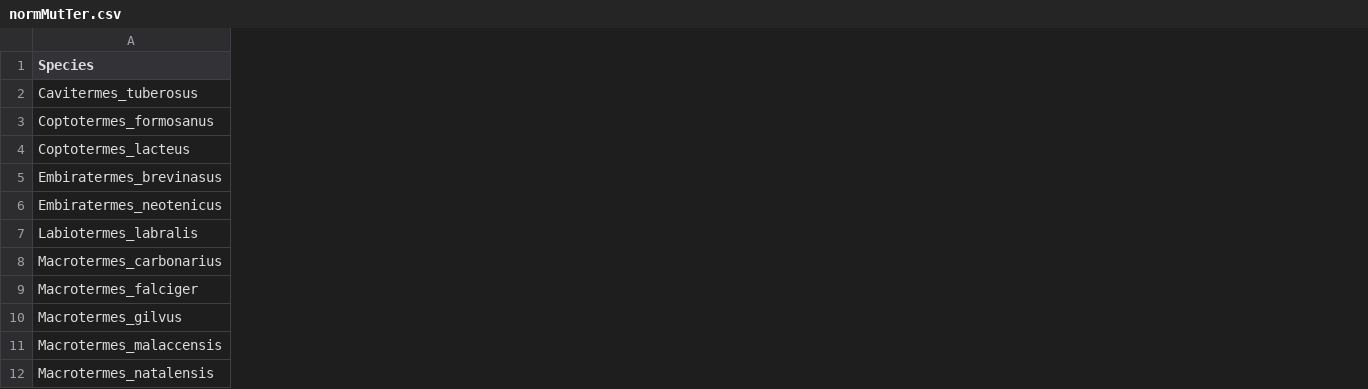
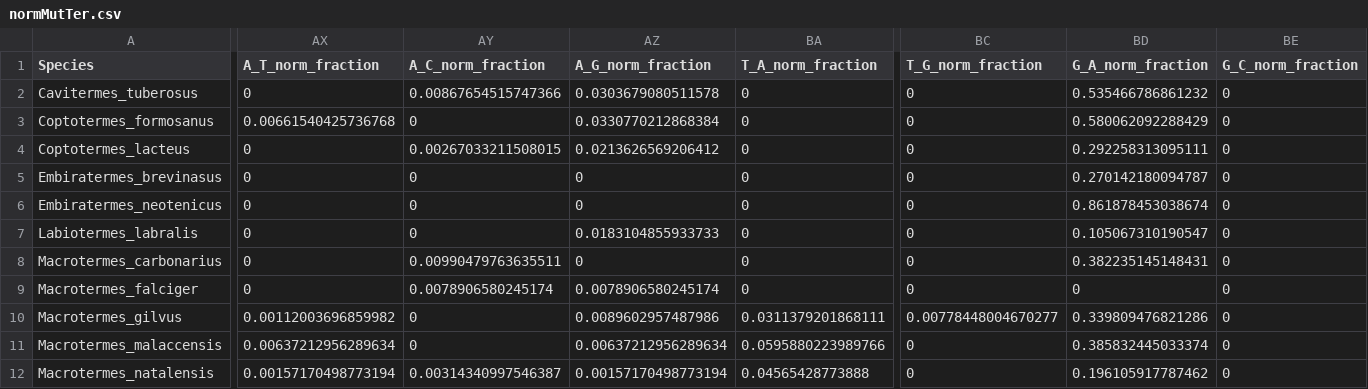
Before and after one commit to Aragret/TermitesMutSpectrum, a CSV file: Body/2Derived/normMutTer.csv, drawn as a sheet; only a part is shown, gaps mark what is left out; the diff covers the shown part only; the diff names each change by its address in the sheet, - before the commit and + after, or states it on an @@ line.

Commit message:
data from cockrs_normalize.R

```diff
--- a/Body/2Derived/normMutTer.csv
+++ b/Body/2Derived/normMutTer.csv
+column AX (A_T_norm_fraction), rows 2-12: 0 | 0.00661540425736768 | 0 | 0 | 0 | 0 | 0 | 0 | 0.00112003696859982 | 0.00637212956289634 | 0.00157170498773194
+column AY (A_C_norm_fraction), rows 2-12: 0.00867654515747366 | 0 | 0.00267033211508015 | 0 | 0 | 0 | 0.00990479763635511 | 0.0078906580245174 | 0 | 0 | 0.00314340997546387
+column AZ (A_G_norm_fraction), rows 2-12: 0.0303679080511578 | 0.0330770212868384 | 0.0213626569206412 | 0 | 0 | 0.0183104855933733 | 0 | 0.0078906580245174 | 0.0089602957487986 | 0.00637212956289634 | 0.00157170498773194
+column BA (T_A_norm_fraction), rows 2-12: 0 | 0 | 0 | 0 | 0 | 0 | 0 | 0 | 0.0311379201868111 | 0.0595880223989766 | 0.04565428773888
+column BC (T_G_norm_fraction), rows 2-12: 0 | 0 | 0 | 0 | 0 | 0 | 0 | 0 | 0.00778448004670277 | 0 | 0
+column BD (G_A_norm_fraction), rows 2-12: 0.535466786861232 | 0.580062092288429 | 0.292258313095111 | 0.270142180094787 | 0.861878453038674 | 0.105067310190547 | 0.382235145148431 | 0 | 0.339809476821286 | 0.385832445033374 | 0.196105917787462
+column BE (G_C_norm_fraction), rows 2-12: all 0
```
Also changed, not shown: 4 added columns and 1 edited cell elsewhere in this file, Body/2Derived/normMutCock.csv.
